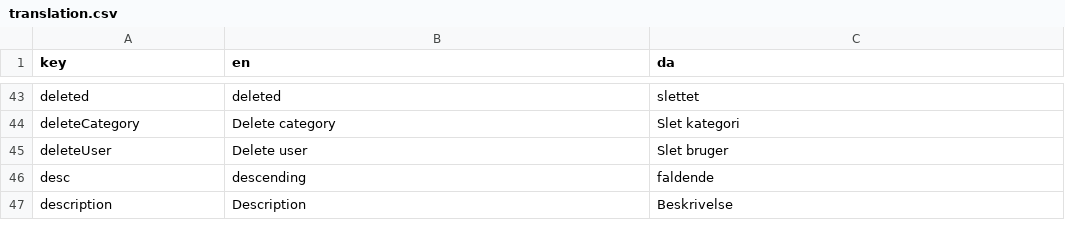
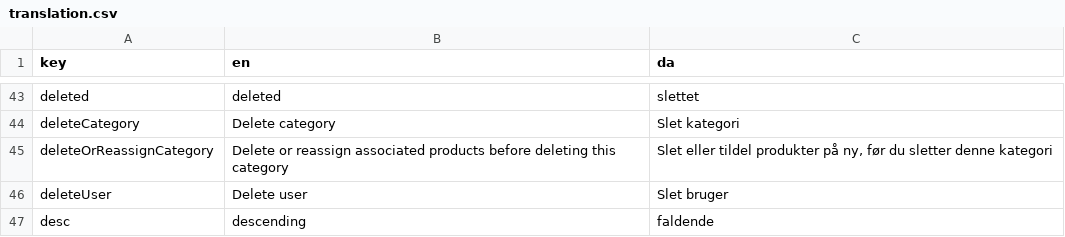
Before and after one commit to jardenna/shop, a CSV file: src/locales/translation.csv, drawn as a sheet; only a part is shown, gaps mark what is left out; the shorter side is filled out with more unchanged rows.

Commit message:
translation

```diff
--- a/src/locales/translation.csv
+++ b/src/locales/translation.csv
@@ -44,2 +44,3 @@ deleted;deleted;slettet
 deleteCategory;Delete category;Slet kategori
+deleteOrReassignCategory;Delete or reassign associated  products before deleting this category;Slet eller tildel produkter på ny, før du sletter denne kategori
 deleteUser;Delete user;Slet bruger
```
Also changed, not shown: 2 other files.
